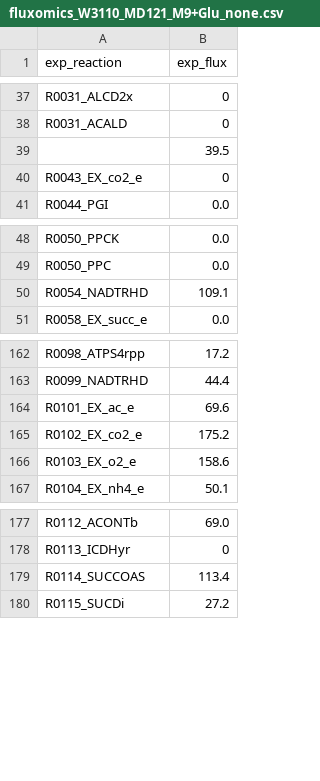
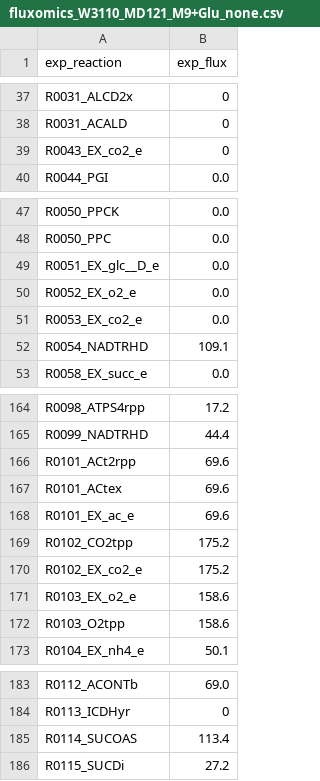
Before and after one commit to lyach/BactoCat, a CSV file: data/processed/ECOMICS/fluxomics_W3110_MD121_M9+Glu_none.csv, drawn as a sheet; only a part is shown, gaps mark what is left out.

```diff
--- a/data/processed/ECOMICS/fluxomics_W3110_MD121_M9+Glu_none.csv
+++ b/data/processed/ECOMICS/fluxomics_W3110_MD121_M9+Glu_none.csv
@@ -38,3 +38,2 @@ R0031_ALCD2x,0
 R0031_ACALD,0
-,39.5
 R0043_EX_co2_e,0
@@ -49,2 +48,5 @@ R0050_PPCK,0.0
 R0050_PPC,0.0
+R0051_EX_glc__D_e,0.0
+R0052_EX_o2_e,0.0
+R0053_EX_co2_e,0.0
 R0054_NADTRHD,109.1
@@ -163,5 +165,9 @@ R0098_ATPS4rpp,17.2
 R0099_NADTRHD,44.4
+R0101_ACt2rpp,69.6
+R0101_ACtex,69.6
 R0101_EX_ac_e,69.6
+R0102_CO2tpp,175.2
 R0102_EX_co2_e,175.2
 R0103_EX_o2_e,158.6
+R0103_O2tpp,158.6
 R0104_EX_nh4_e,50.1
@@ -178,3 +184,3 @@ R0112_ACONTb,69.0
 R0113_ICDHyr,0
-R0114_SUCCOAS,113.4
+R0114_SUCOAS,113.4
 R0115_SUCDi,27.2
```
Also changed, not shown: data/processed/ECOMICS/eco_out_misses_curated.csv, 20 other files.
